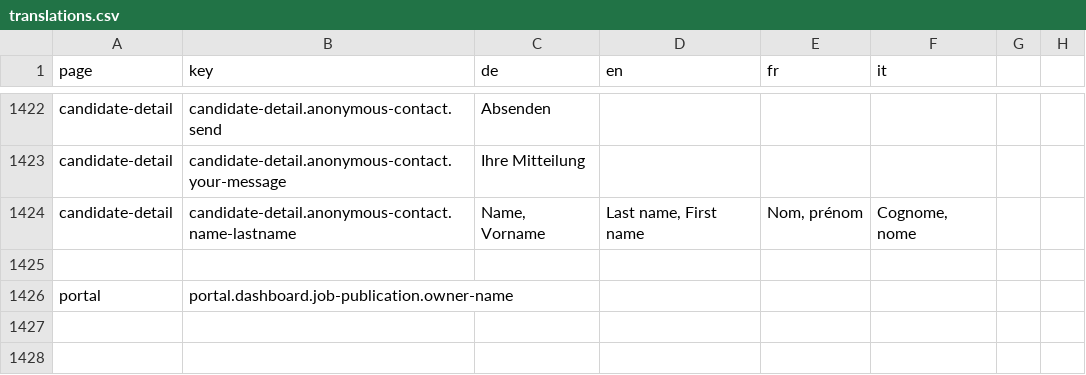
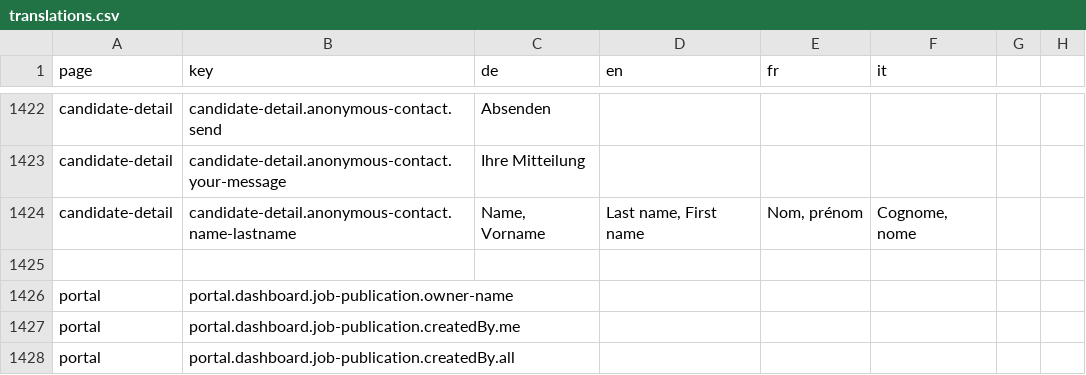
Before and after one commit to FeatureToggleStudy/alv-portal, a CSV file: alv-portal-ui/translations.csv, drawn as a sheet; only a part is shown, gaps mark what is left out.

```diff
--- a/alv-portal-ui/translations.csv
+++ b/alv-portal-ui/translations.csv
@@ -1426 +1426,3 @@ candidate-detail,candidate-detail.anonymous-contact.name-lastname,"Name, Vorname
 portal,portal.dashboard.job-publication.owner-name
+portal,portal.dashboard.job-publication.createdBy.me
+portal,portal.dashboard.job-publication.createdBy.all
```
Also changed, not shown: 2 other files.
